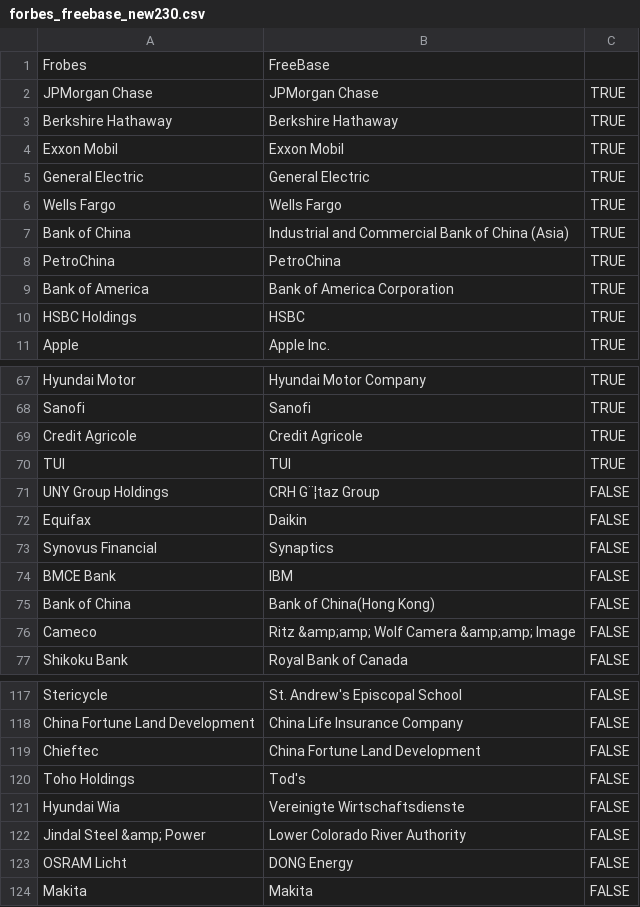
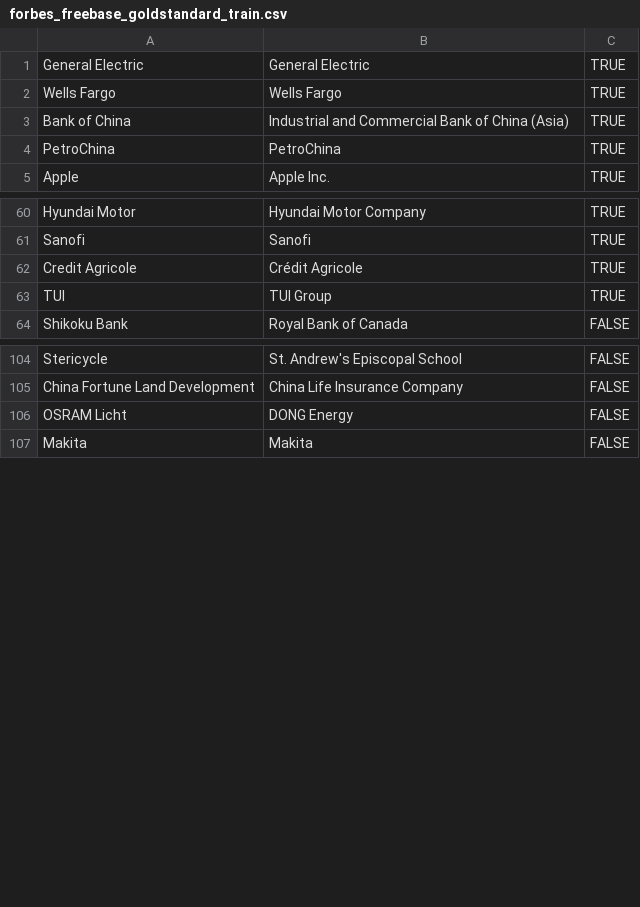
Before and after one commit to ofrendo/WebDataIntegration, a CSV file: data/goldstandard/forbes_freebase_goldstandard_train.csv (was data/goldstandard/forbes_freebase_new230.csv), drawn as a sheet; only a part is shown, gaps mark what is left out; removed rows and columns are numbered as before the commit, all else as after; the diff covers the shown part only; the diff names each change by its address in the sheet, - before the commit and + after, or states it on an @@ line.

```diff
--- a/data/goldstandard/forbes_freebase_new230.csv
+++ b/data/goldstandard/forbes_freebase_goldstandard_train.csv
-row 1: Frobes | FreeBase
-row 2: JPMorgan Chase | JPMorgan Chase | TRUE
-row 3: Berkshire Hathaway | Berkshire Hathaway | TRUE
-row 4: Exxon Mobil | Exxon Mobil | TRUE
-row 9: Bank of America | Bank of America Corporation | TRUE
-row 10: HSBC Holdings | HSBC | TRUE
-B62: Credit Agricole
+B62: Crédit Agricole
-B63: TUI
+B63: TUI Group
-row 71: UNY Group Holdings | CRH G¨¦taz Group | FALSE
-row 72: Equifax | Daikin | FALSE
-row 73: Synovus Financial | Synaptics | FALSE
-row 74: BMCE Bank | IBM | FALSE
-row 75: Bank of China | Bank of China(Hong Kong) | FALSE
-row 76: Cameco | Ritz &amp;amp; Wolf Camera &amp;amp; Image | FALSE
-row 119: Chieftec | China Fortune Land Development | FALSE
-row 120: Toho Holdings | Tod's | FALSE
-row 121: Hyundai Wia | Vereinigte Wirtschaftsdienste | FALSE
-row 122: Jindal Steel &amp; Power | Lower Colorado River Authority | FALSE
```
Also changed, not shown: 3 removed rows and 9 edited cells elsewhere in this file, data/goldstandard/dbpedia_freebase_goldstandard_train.csv, 15 other files.
